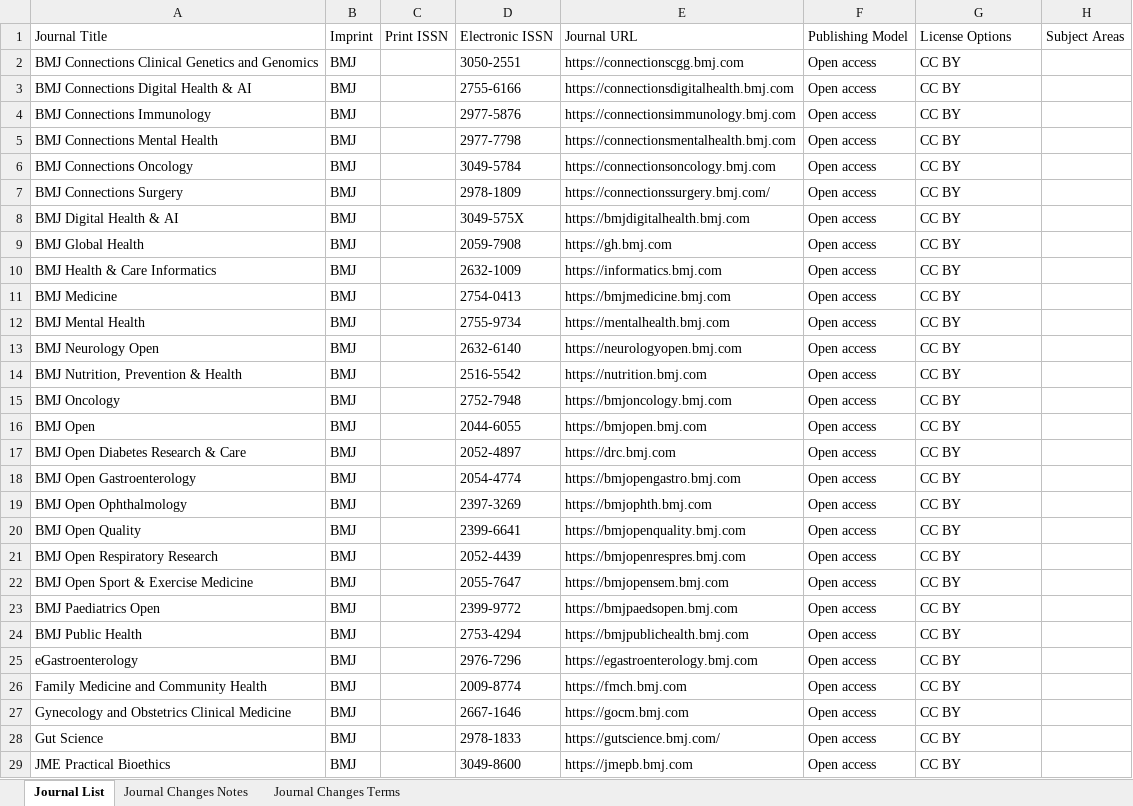
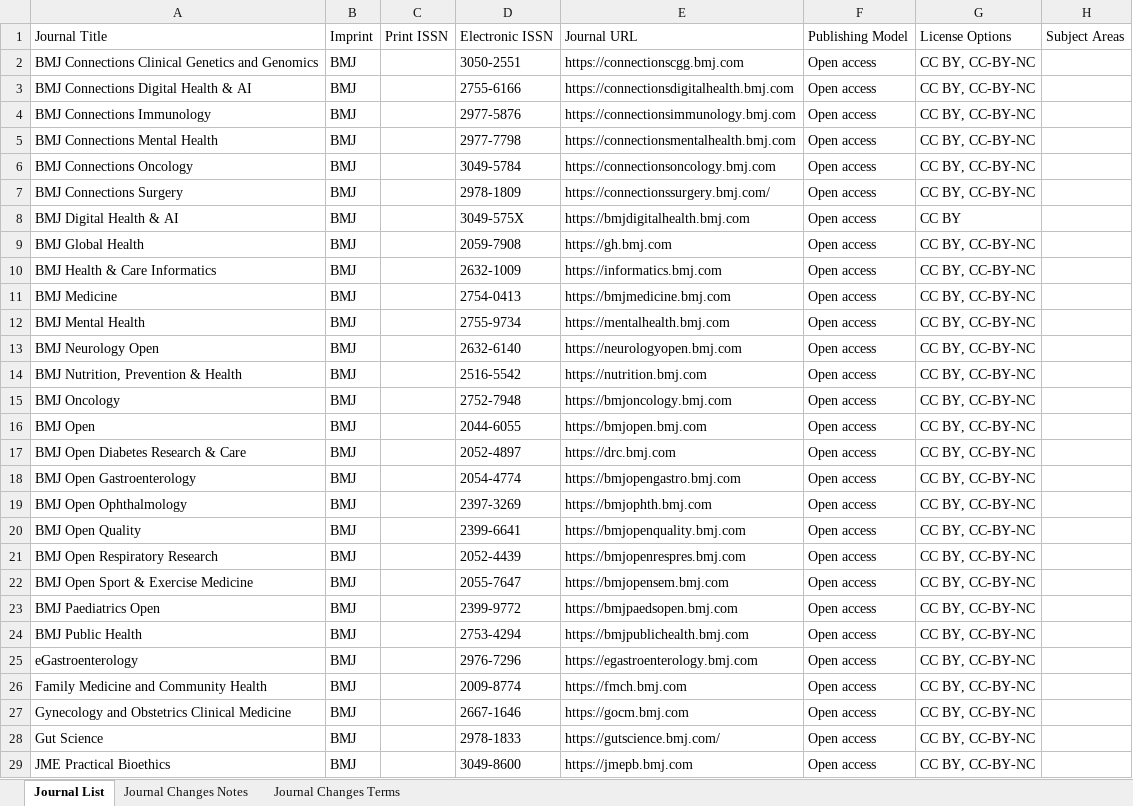
Before and after one commit to SciFreeOrg/UK-CoP, an Excel workbook: UK_CoP_TitleLists/BMJ_Open_scifreeimport.xlsx, sheet Journal List, drawn as a sheet; only a part is shown; values as stored, in another font and other column widths than the file's, no cell formats; table styles not drawn; the diff covers the shown part only; the diff names each change by its address in the sheet, - before the commit and + after, or states it on an @@ line.

Commit message:
BMJ_Open_scifreeimport, BMJ_Hybrid_scifreeimport 260226

```diff
--- a/UK_CoP_TitleLists/BMJ_Open_scifreeimport.xlsx (sheet Journal List)
+++ b/UK_CoP_TitleLists/BMJ_Open_scifreeimport.xlsx (sheet Journal List)
-G2:G7: CC BY
+G2:G7: CC BY, CC-BY-NC
-G9:G29: CC BY
+G9:G29: CC BY, CC-BY-NC
```
Also changed, not shown: 8 edited cells elsewhere in this sheet, sheet Journal Changes Notes, cell formats, UK_CoP_TitleLists/BMJ_Hybrid_scifreeimport.xlsx.
